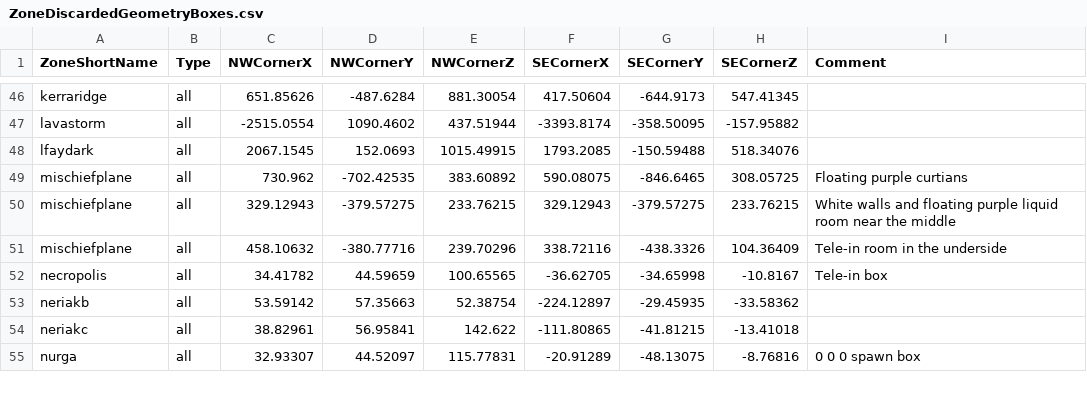
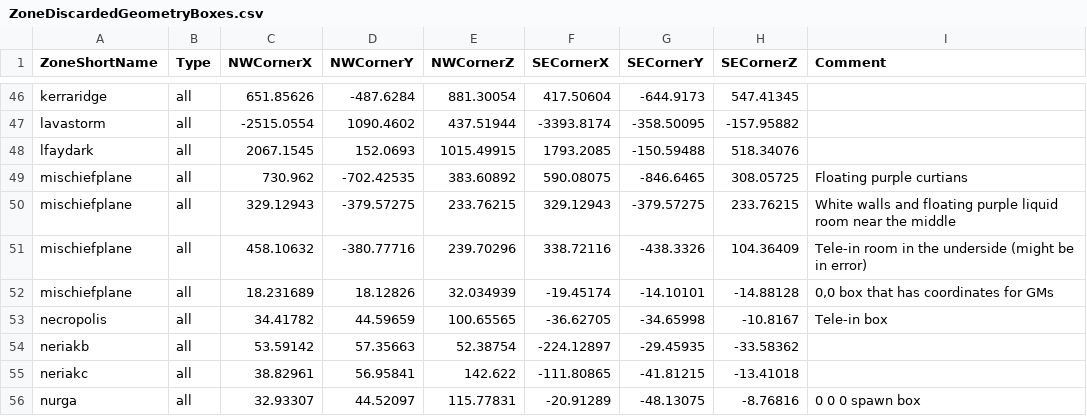
Before and after one commit to NathanHandley/EQWOWConverter, a CSV file: Assets/WorldData/ZoneDiscardedGeometryBoxes.csv, drawn as a sheet; only a part is shown, gaps mark what is left out.

```diff
--- a/Assets/WorldData/ZoneDiscardedGeometryBoxes.csv
+++ b/Assets/WorldData/ZoneDiscardedGeometryBoxes.csv
@@ -50,3 +50,4 @@ mischiefplane|all|730.962|-702.42535|383.60892|590.08075|-846.6465|308.05725|Flo
 mischiefplane|all|329.12943|-379.57275|233.76215|329.12943|-379.57275|233.76215|White walls and floating purple liquid room near the middle
-mischiefplane|all|458.10632|-380.77716|239.70296|338.72116|-438.3326|104.36409|Tele-in room in the underside
+mischiefplane|all|458.10632|-380.77716|239.70296|338.72116|-438.3326|104.36409|Tele-in room in the underside (might be in error)
+mischiefplane|all|18.231689|18.12826|32.034939|-19.45174|-14.10101|-14.88128|0,0 box that has coordinates for GMs
 necropolis|all|34.41782|44.59659|100.65565|-36.62705|-34.65998|-10.8167|Tele-in box
```
Also changed, not shown: Assets/WorldData/ZoneLiquids.csv, Assets/WorldData/ZoneProperties.csv.
